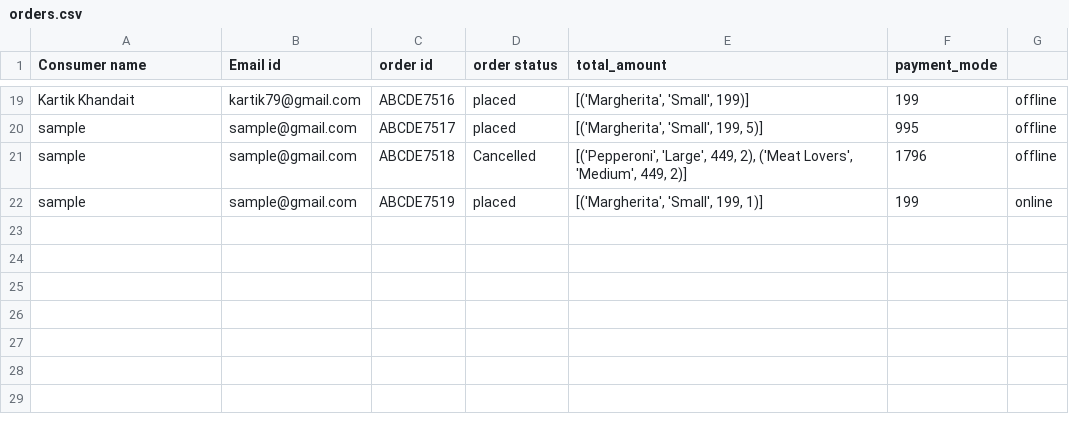
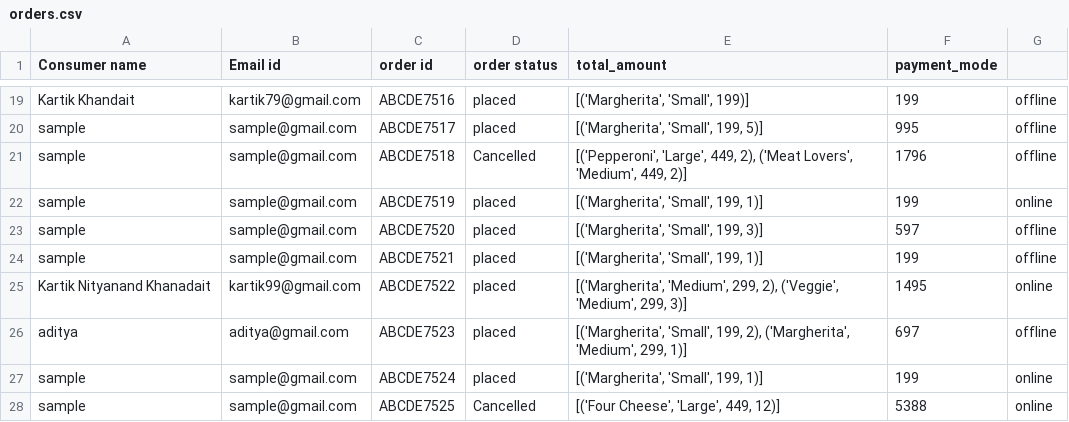
Before and after one commit to Krushnab18/SDW_project_python, a CSV file: data/orders.csv, drawn as a sheet; only a part is shown, gaps mark what is left out; the diff names each change by its address in the sheet, - before the commit and + after, or states it on an @@ line.

```diff
--- a/data/orders.csv
+++ b/data/orders.csv
+row 23: sample | sample@gmail.com | ABCDE7520 | placed | [('Margherita', 'Small', 199, 3)] | 597 | offline
+row 24: sample | sample@gmail.com | ABCDE7521 | placed | [('Margherita', 'Small', 199, 1)] | 199 | offline
+row 25: Kartik Nityanand Khanadait | kartik99@gmail.com | ABCDE7522 | placed | [('Margherita', 'Medium', 299, 2), ('Veggie', 'Medium', 299, 3)] | 1495 | online
+row 26: aditya | aditya@gmail.com | ABCDE7523 | placed | [('Margherita', 'Small', 199, 2), ('Margherita', 'Medium', 299, 1)] | 697 | offline
+row 27: sample | sample@gmail.com | ABCDE7524 | placed | [('Margherita', 'Small', 199, 1)] | 199 | online
+row 28: sample | sample@gmail.com | ABCDE7525 | Cancelled | [('Four Cheese', 'Large', 449, 12)] | 5388 | online
```
Also changed, not shown: data/users.csv, 35 other files.
